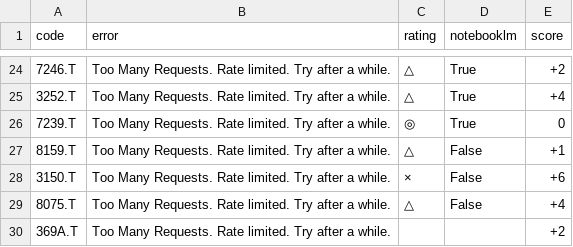
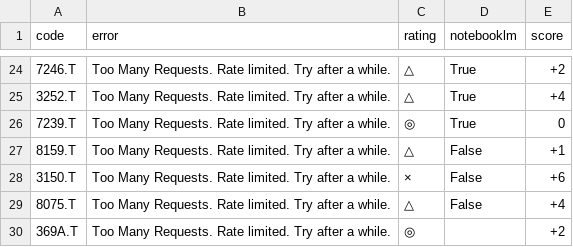
Before and after one commit to kaminoitte55sai-cmd/turtle-tool, a CSV file: fundamental_list.csv, drawn as a sheet; only a part is shown, gaps mark what is left out.

Commit message:
Update watchlist

```diff
--- a/fundamental_list.csv
+++ b/fundamental_list.csv
@@ -29,2 +29,2 @@
 8075.T,Too Many Requests. Rate limited. Try after a while.,△,False,+4
-369A.T,Too Many Requests. Rate limited. Try after a while.,,,+2
+369A.T,Too Many Requests. Rate limited. Try after a while.,◎,,+2
```
